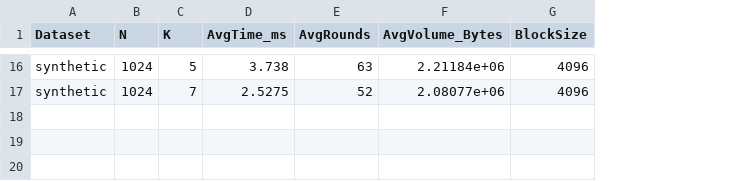
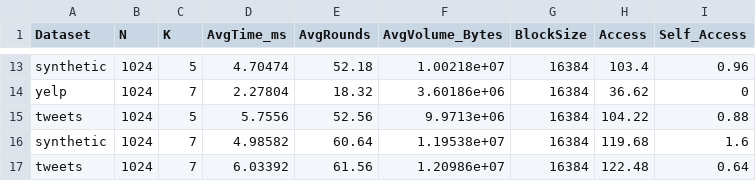
Before and after one commit to harper-yuan/HOTREE, a CSV file: exp_result/query_vary_K.csv, drawn as a sheet; only a part is shown, gaps mark what is left out; addresses are those after the commit; the diff covers the shown part only; the diff names each change by its address in the sheet, - before the commit and + after, or states it on an @@ line.

```diff
--- a/exp_result/query_vary_K.csv
+++ b/exp_result/query_vary_K.csv
+column H (Access), row 13: 103.4; row 16: 119.68
+column I (Self_Access), row 13: 0.96; row 16: 1.6
-D13 (AvgTime_ms): 3.738
+D13 (AvgTime_ms): 4.70474
-E13 (AvgRounds): 63
+E13 (AvgRounds): 52.18
-F13 (AvgVolume_Bytes): 2.21184e+06
+F13 (AvgVolume_Bytes): 1.00218e+07
-G13 (BlockSize): 4096
+G13 (BlockSize): 16384
+row 14: yelp | 1024 | 7 | 2.27804 | 18.32 | 3.60186e+06 | 16384 | 36.62 | 0
+row 15: tweets | 1024 | 5 | 5.7556 | 52.56 | 9.9713e+06 | 16384 | 104.22 | 0.88
-D16 (AvgTime_ms): 2.5275
+D16 (AvgTime_ms): 4.98582
-E16 (AvgRounds): 52
+E16 (AvgRounds): 60.64
-F16 (AvgVolume_Bytes): 2.08077e+06
+F16 (AvgVolume_Bytes): 1.19538e+07
-G16 (BlockSize): 4096
+G16 (BlockSize): 16384
+row 17: tweets | 1024 | 7 | 6.03392 | 61.56 | 1.20986e+07 | 16384 | 122.48 | 0.64
```
Also changed, not shown: 7 added rows, 10 removed rows and 16 edited cells elsewhere in this file, exp_result/query_vary_N.csv, 8 other files.
